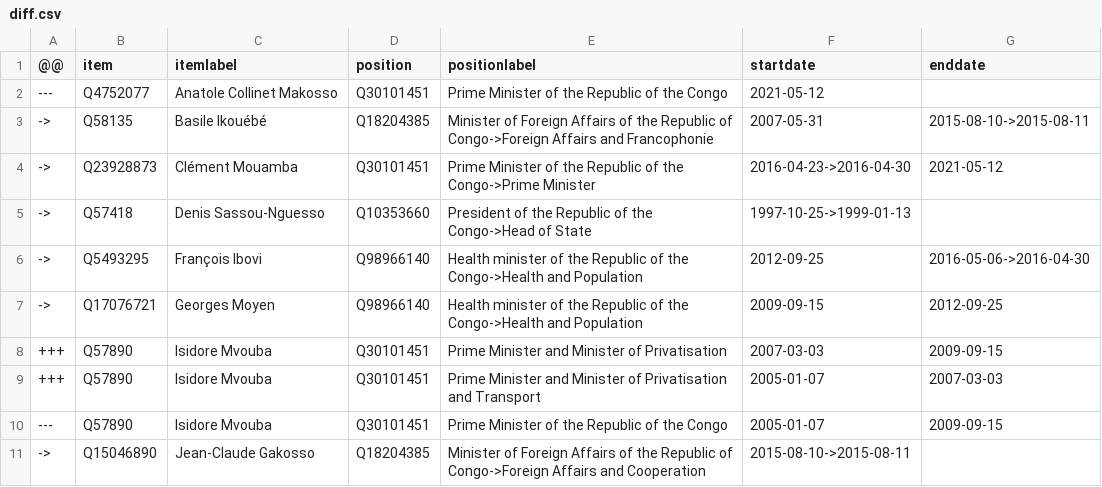
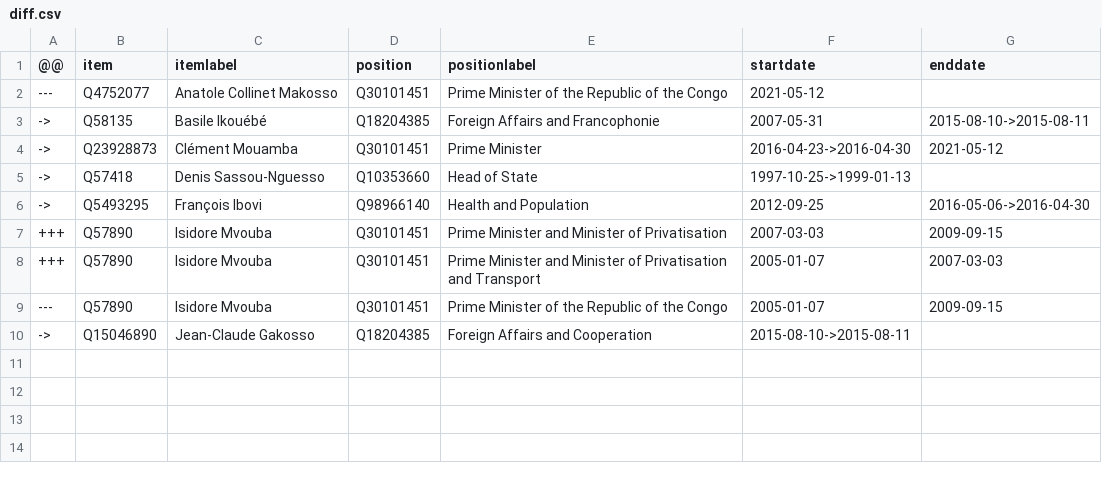
Before and after one commit to every-politician-scrapers/congo-brazzaville, a CSV file: sources/cpssa/diff.csv, drawn as a sheet.

Commit message:
refresh data

```diff
--- a/sources/cpssa/diff.csv
+++ b/sources/cpssa/diff.csv
@@ -2,7 +2,6 @@
 ---,Q4752077,Anatole Collinet Makosso,Q30101451,Prime Minister of the Republic of the Congo,2021-05-12,
-->,Q58135,Basile Ikouébé,Q18204385,Minister of Foreign Affairs of the Republic of Congo->Foreign Affairs and Francophonie,2007-05-31,2015-08-10->2015-08-11
-->,Q23928873,Clément Mouamba,Q30101451,Prime Minister of the Republic of the Congo->Prime Minister,2016-04-23->2016-04-30,2021-05-12
-->,Q57418,Denis Sassou-Nguesso,Q10353660,President of the Republic of the Congo->Head of State,1997-10-25->1999-01-13,
-->,Q5493295,François Ibovi,Q98966140,Health minister of the Republic of the Congo->Health and Population,2012-09-25,2016-05-06->2016-04-30
-->,Q17076721,Georges Moyen,Q98966140,Health minister of the Republic of the Congo->Health and Population,2009-09-15,2012-09-25
+->,Q58135,Basile Ikouébé,Q18204385,Foreign Affairs and Francophonie,2007-05-31,2015-08-10->2015-08-11
+->,Q23928873,Clément Mouamba,Q30101451,Prime Minister,2016-04-23->2016-04-30,2021-05-12
+->,Q57418,Denis Sassou-Nguesso,Q10353660,Head of State,1997-10-25->1999-01-13,
+->,Q5493295,François Ibovi,Q98966140,Health and Population,2012-09-25,2016-05-06->2016-04-30
 +++,Q57890,Isidore Mvouba,Q30101451,Prime Minister and Minister of Privatisation,2007-03-03,2009-09-15
@@ -10,2 +9,2 @@
 ---,Q57890,Isidore Mvouba,Q30101451,Prime Minister of the Republic of the Congo,2005-01-07,2009-09-15
-->,Q15046890,Jean-Claude Gakosso,Q18204385,Minister of Foreign Affairs of the Republic of Congo->Foreign Affairs and Cooperation,2015-08-10->2015-08-11,
+->,Q15046890,Jean-Claude Gakosso,Q18204385,Foreign Affairs and Cooperation,2015-08-10->2015-08-11,
```
Also changed, not shown: sources/cpssa/wikidata.csv.
